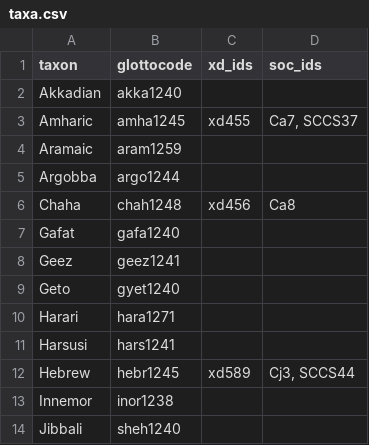
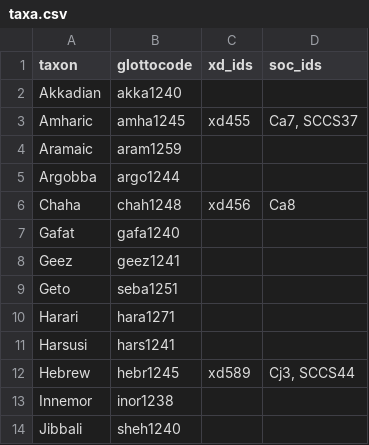
Before and after one commit to phlorest/kitchen_et_al2009, a CSV file: etc/taxa.csv, drawn as a sheet; only a part is shown.

```diff
--- a/etc/taxa.csv
+++ b/etc/taxa.csv
@@ -8,3 +8,3 @@ Gafat,gafa1240,,
 Geez,geez1241,,
-Geto,gyet1240,,
+Geto,seba1251,,
 Harari,hara1271,,
```
Also changed, not shown: cldf/languages.csv, 3 other files.
